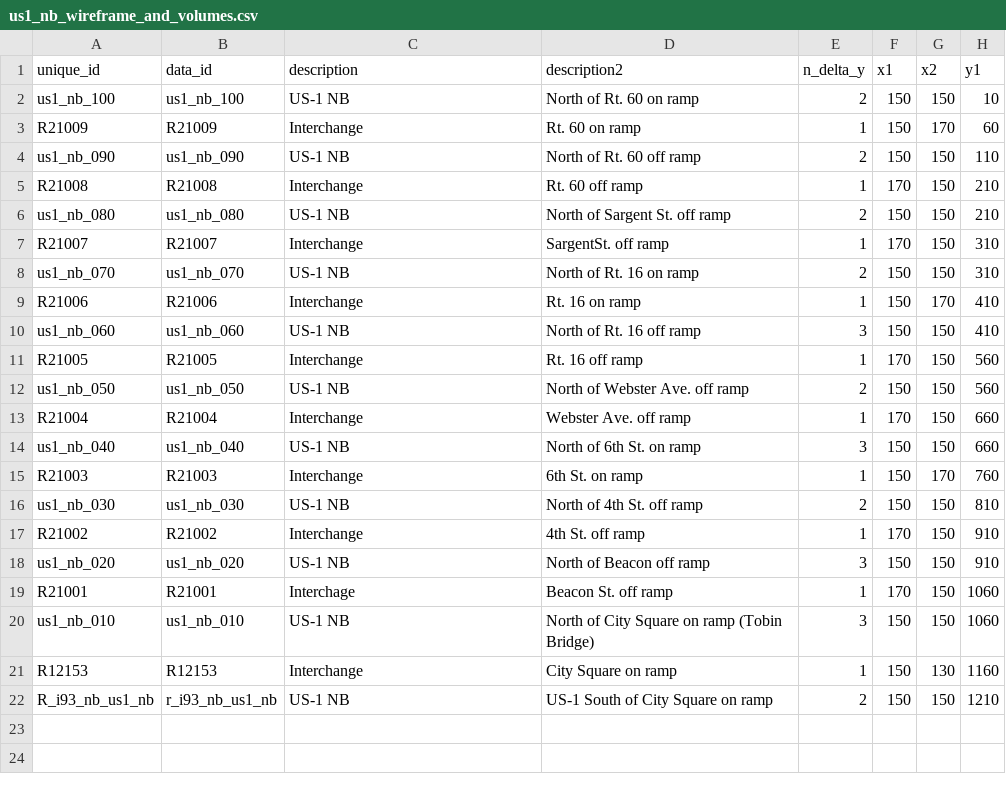
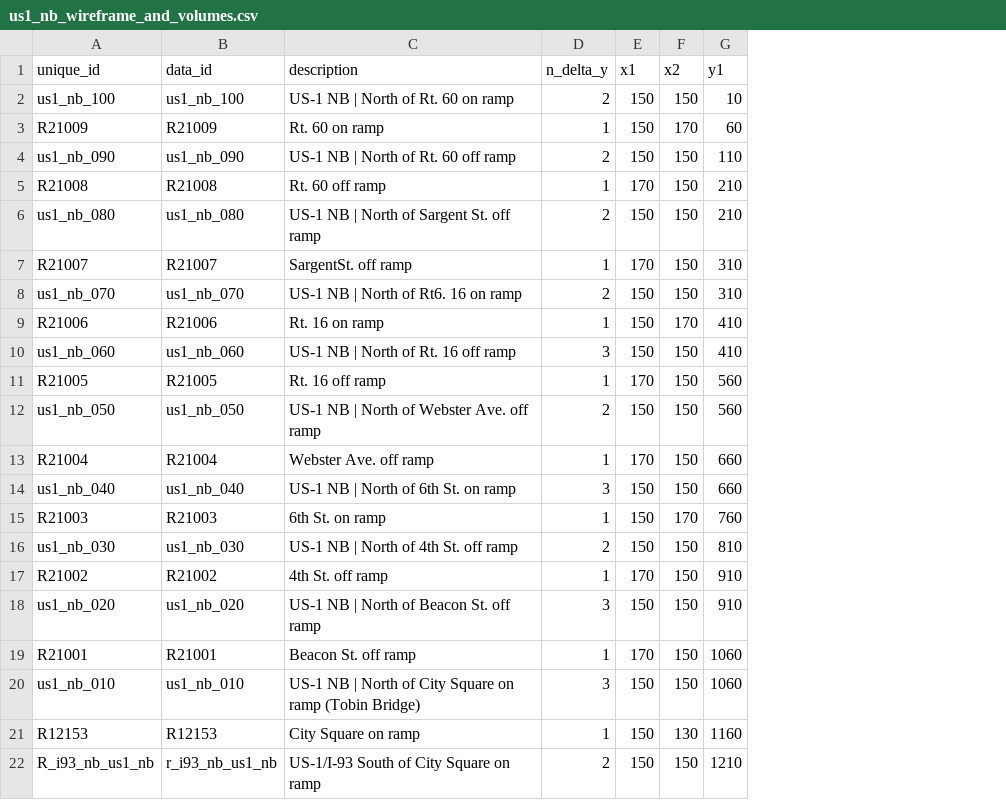
Before and after one commit to bkrepp-ctps/bv-2, a CSV file: data/csv/us1_nb_wireframe_and_volumes.csv, drawn as a sheet; only a part is shown; the diff names each change by its address in the sheet, - before the commit and + after, or states it on an @@ line.

```diff
--- a/data/csv/us1_nb_wireframe_and_volumes.csv
+++ b/data/csv/us1_nb_wireframe_and_volumes.csv
-column D (description2), rows 2-22: North of Rt. 60 on ramp | Rt. 60 on ramp | North of Rt. 60 off ramp | Rt. 60 off ramp | North of Sargent St. off ramp | SargentSt. off ramp | North of Rt. 16 on ramp | Rt. 16 on ramp | North of Rt. 16 off ramp | Rt. 16 off ramp | North of Webster Ave. off ramp | Webster Ave. off ramp | North of 6th St. on ramp | 6th St. on ramp | North of 4th St. off ramp | 4th St. off ramp | North of Beacon off ramp | Beacon St. off ramp | North of City Square on ramp (Tobin Bridge) | City Square on ramp | US-1 South of City Square on ramp
-C2 (description): US-1 NB
+C2 (description): US-1 NB | North of Rt. 60 on ramp
-C3 (description): Interchange
+C3 (description): Rt. 60 on ramp
-C4 (description): US-1 NB
+C4 (description): US-1 NB | North of Rt. 60 off ramp
-C5 (description): Interchange
+C5 (description): Rt. 60 off ramp
-C6 (description): US-1 NB
+C6 (description): US-1 NB | North of Sargent St. off ramp
-C7 (description): Interchange
+C7 (description): SargentSt. off ramp
-C8 (description): US-1 NB
+C8 (description): US-1 NB | North of Rt6. 16 on ramp
-C9 (description): Interchange
+C9 (description): Rt. 16 on ramp
-C10 (description): US-1 NB
+C10 (description): US-1 NB | North of Rt. 16 off ramp
-C11 (description): Interchange
+C11 (description): Rt. 16 off ramp
-C12 (description): US-1 NB
+C12 (description): US-1 NB | North of Webster Ave. off ramp
-C13 (description): Interchange
+C13 (description): Webster Ave. off ramp
-C14 (description): US-1 NB
+C14 (description): US-1 NB | North of 6th St. on ramp
-C15 (description): Interchange
+C15 (description): 6th St. on ramp
-C16 (description): US-1 NB
+C16 (description): US-1 NB | North of 4th St. off ramp
-C17 (description): Interchange
+C17 (description): 4th St. off ramp
-C18 (description): US-1 NB
+C18 (description): US-1 NB | North of Beacon St. off ramp
-C19 (description): Interchage
+C19 (description): Beacon St. off ramp
-C20 (description): US-1 NB
+C20 (description): US-1 NB | North of City Square on ramp (Tobin Bridge)
-C21 (description): Interchange
+C21 (description): City Square on ramp
-C22 (description): US-1 NB
+C22 (description): US-1/I-93 South of City Square on ramp
```
Also changed, not shown: data/csv/us1_sb_wireframe_and_volumes.csv.
